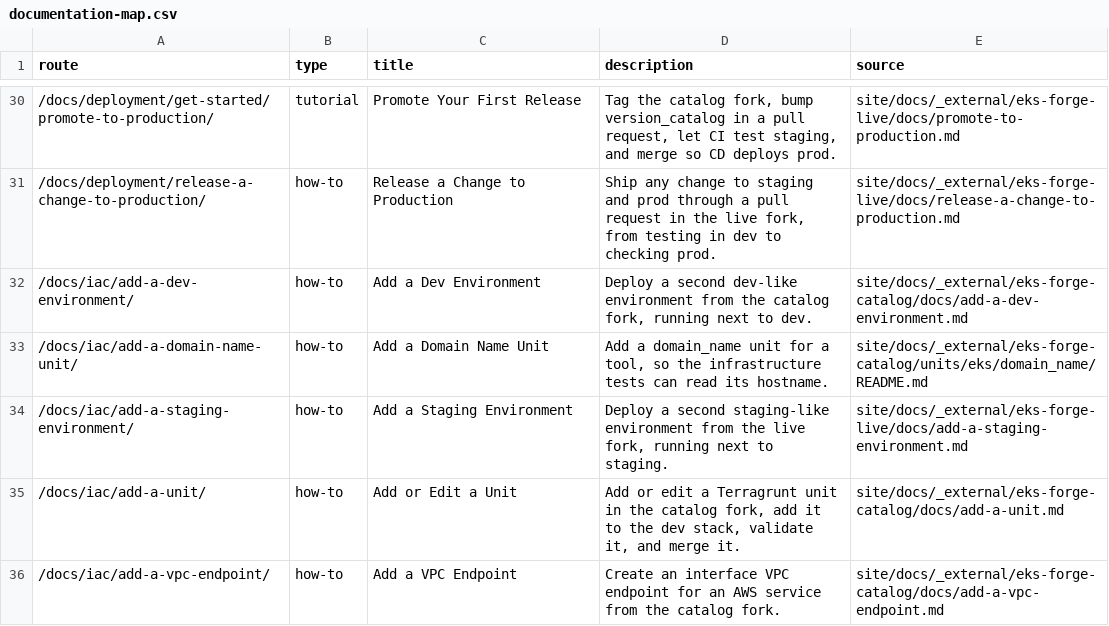
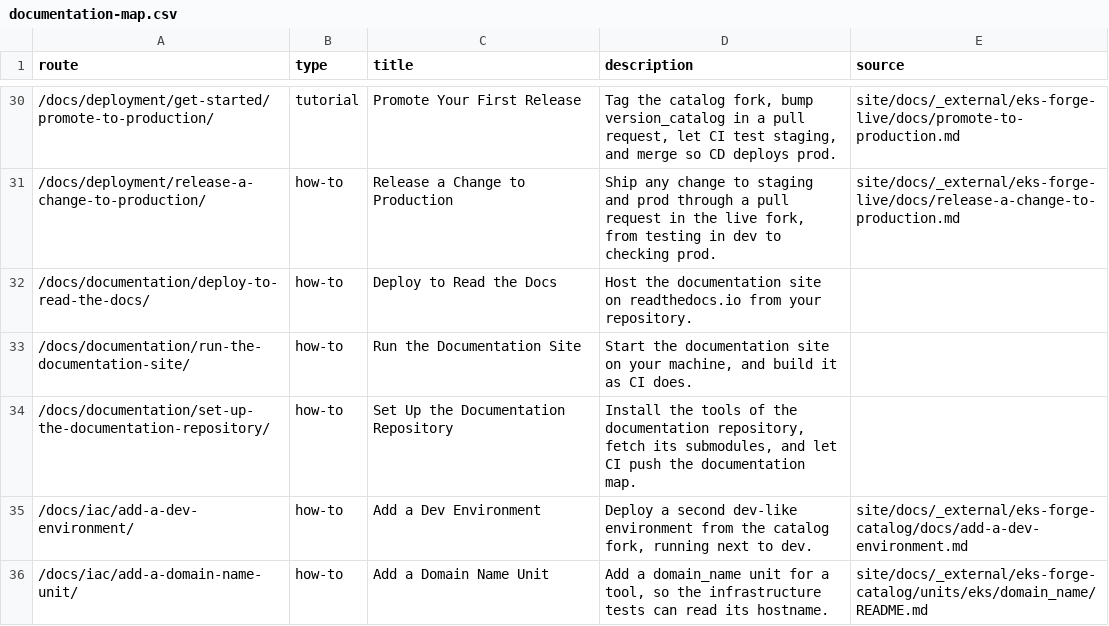
Before and after one commit to ConsciousML/eks-forge, a CSV file: documentation-map.csv, drawn as a sheet; only a part is shown, gaps mark what is left out; the shorter side is filled out with more unchanged rows.

```diff
--- a/documentation-map.csv
+++ b/documentation-map.csv
@@ -31,2 +31,5 @@ route,type,title,description,source
 /docs/deployment/release-a-change-to-production/,how-to,Release a Change to Production,"Ship any change to staging and prod through a pull request in the live fork, from testing in dev to checking prod.",site/docs/_external/eks-forge-live/docs/release-a-change-to-production.md
+/docs/documentation/deploy-to-read-the-docs/,how-to,Deploy to Read the Docs,Host the documentation site on readthedocs.io from your repository.,
+/docs/documentation/run-the-documentation-site/,how-to,Run the Documentation Site,"Start the documentation site on your machine, and build it as CI does.",
+/docs/documentation/set-up-the-documentation-repository/,how-to,Set Up the Documentation Repository,"Install the tools of the documentation repository, fetch its submodules, and let CI push the documentation map.",
 /docs/iac/add-a-dev-environment/,how-to,Add a Dev Environment,"Deploy a second dev-like environment from the catalog fork, running next to dev.",site/docs/_external/eks-forge-catalog/docs/add-a-dev-environment.md
```
